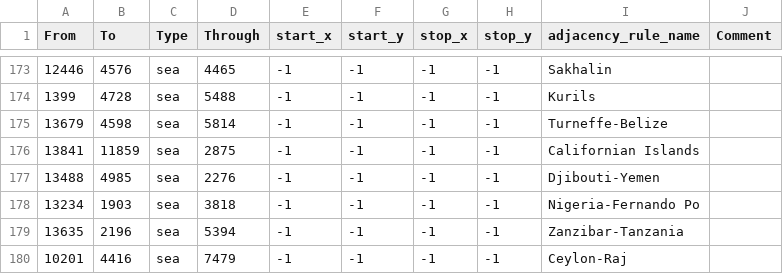
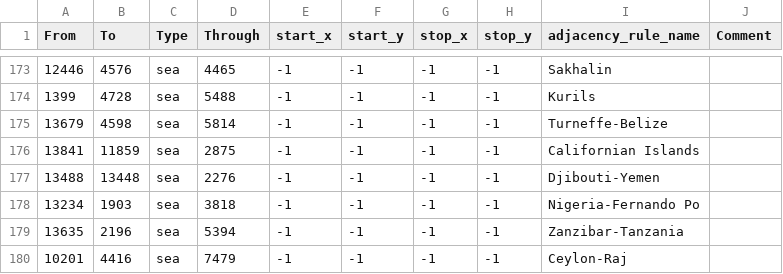
Before and after one commit to reivehnFliyt/hecking-gorgeous-overhaul, a CSV file: map/adjacencies.csv, drawn as a sheet; only a part is shown, gaps mark what is left out.

```diff
--- a/map/adjacencies.csv
+++ b/map/adjacencies.csv
@@ -176,3 +176,3 @@ From;To;Type;Through;start_x;start_y;stop_x;stop_y;adjacency_rule_name;Comment
 13841;11859;sea;2875;-1;-1;-1;-1;Californian Islands
-13488;4985;sea;2276;-1;-1;-1;-1;Djibouti-Yemen
+13488;13448;sea;2276;-1;-1;-1;-1;Djibouti-Yemen
 13234;1903;sea;3818;-1;-1;-1;-1;Nigeria-Fernando Po
```
Also changed, not shown: map/definition.csv, 25 other files.
